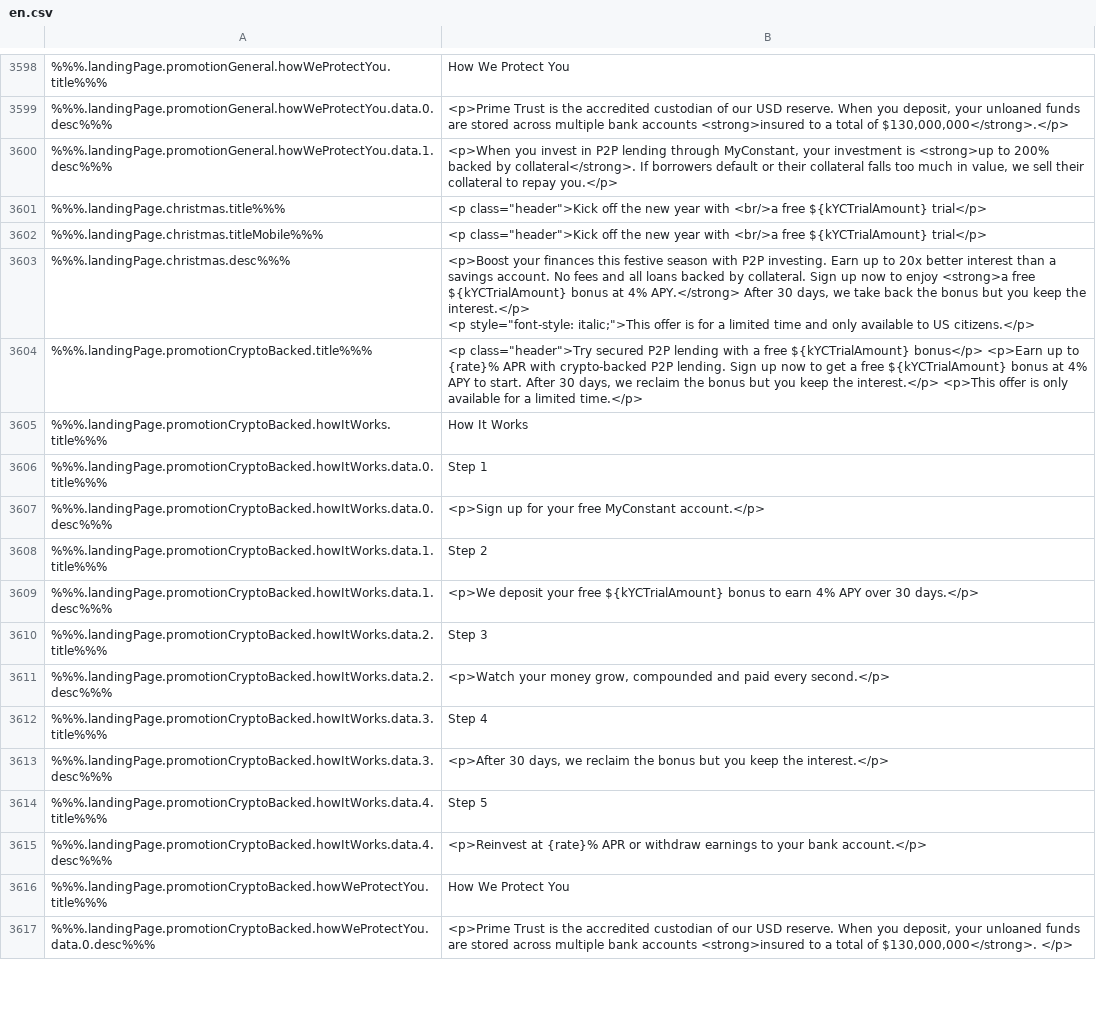
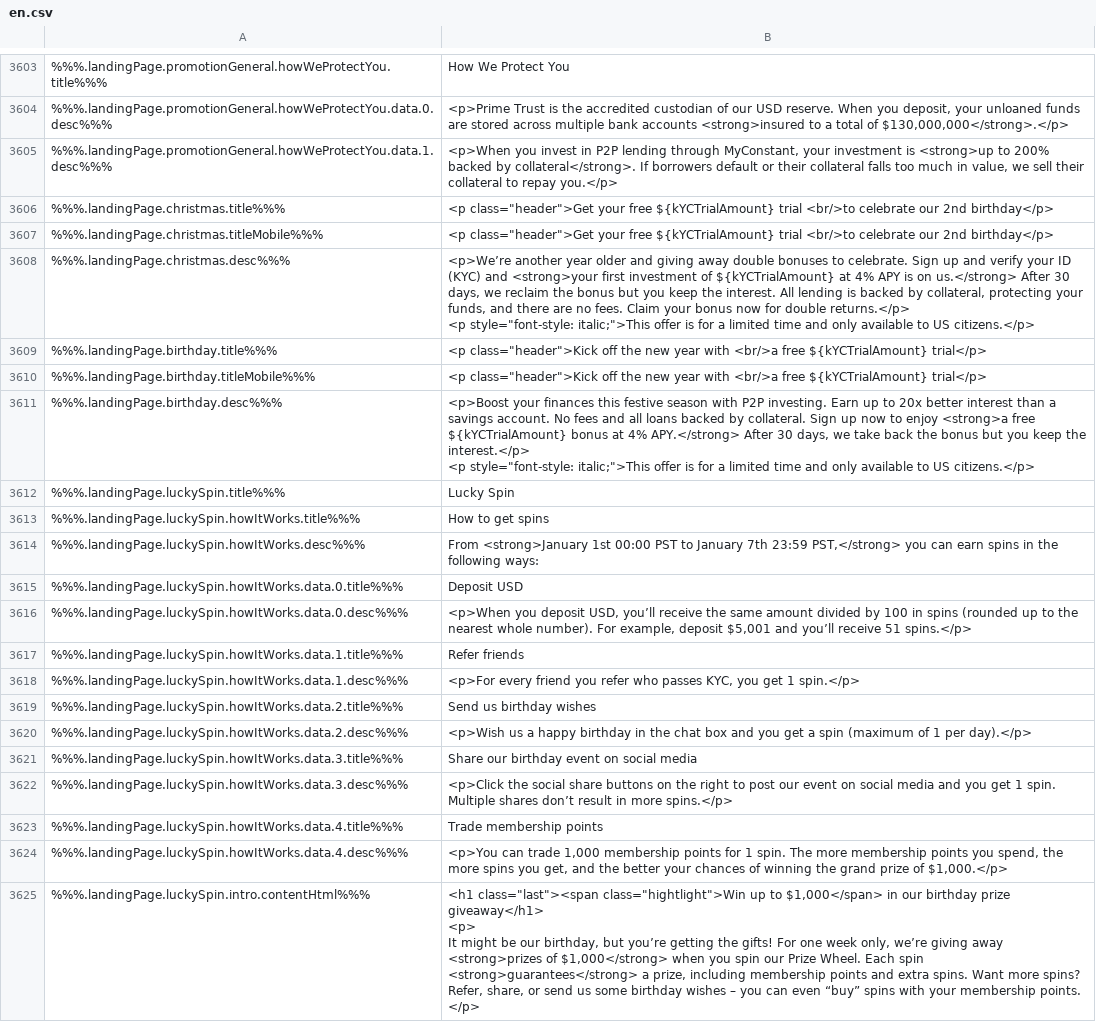
Before and after one commit to duyhtq/constant-web-i18n, a CSV file: store/en.csv, drawn as a sheet; only a part is shown, gaps mark what is left out; the shorter side is filled out with more unchanged rows; addresses are those after the commit; ↵ is a line break in a cell; the diff covers the shown part only; the diff names each change by its address in the sheet, - before the commit and + after, or states it on an @@ line.

```diff
--- a/store/en.csv
+++ b/store/en.csv
-B3606:B3607: <p class="header">Kick off the new year with <br/>a free ${kYCTrialAmount} trial</p>
+B3606:B3607: <p class="header">Get your free ${kYCTrialAmount} trial <br/>to celebrate our 2nd birthday</p>
-B3608: <p>Boost your finances this festive season with P2P investing. Earn up to 20x better interest than a savings account. No fees and all loans backed by collateral. Sign up now to enjoy <strong>a free ${kYCTrialAmount} bonus at 4% APY.</strong> After 30 days, we take back the bonus but you keep the interest.</p> ↵ <p style="font-style:…
+B3608: <p>We’re another year older and giving away double bonuses to celebrate. Sign up and verify your ID (KYC) and <strong>your first investment of ${kYCTrialAmount} at 4% APY is on us.</strong> After 30 days, we reclaim the bonus but you keep the interest. All lending is backed by collateral, protecting your funds, and there are no fees. Claim your bonus now for double returns.</p> ↵ <p style="font-style:…
+row 3609: %%%.landingPage.birthday.title%%% | <p class="header">Kick off the new year with <br/>a free ${kYCTrialAmount} trial</p>
+row 3610: %%%.landingPage.birthday.titleMobile%%% | <p class="header">Kick off the new year with <br/>a free ${kYCTrialAmount} trial</p>
+row 3611: %%%.landingPage.birthday.desc%%% | <p>Boost your finances this festive season with P2P investing. Earn up to 20x better interest than a savings account. No fees and all loans backed by collateral. Sign up now to enjoy <strong>a free ${kYCTrialAmount} bonus at 4% APY.</strong> After 30 days, we take back the bonus but you keep the interest.</p> ↵ <p style="font-style: italic;">This offer is for a limited time and only available to US citizens.</p>
+row 3612: %%%.landingPage.luckySpin.title%%% | Lucky Spin
+row 3613: %%%.landingPage.luckySpin.howItWorks.title%%% | How to get spins
+row 3614: %%%.landingPage.luckySpin.howItWorks.desc%%% | From <strong>January 1st 00:00 PST to January 7th 23:59 PST,</strong> you can earn spins in the following ways:
+row 3615: %%%.landingPage.luckySpin.howItWorks.data.0.title%%% | Deposit USD
+row 3616: %%%.landingPage.luckySpin.howItWorks.data.0.desc%%% | <p>When you deposit USD, you’ll receive the same amount divided by 100 in spins (rounded up to the nearest whole number). For example, deposit $5,001 and you’ll receive 51 spins.</p>
+row 3617: %%%.landingPage.luckySpin.howItWorks.data.1.title%%% | Refer friends
+row 3618: %%%.landingPage.luckySpin.howItWorks.data.1.desc%%% | <p>For every friend you refer who passes KYC, you get 1 spin.</p>
+row 3619: %%%.landingPage.luckySpin.howItWorks.data.2.title%%% | Send us birthday wishes
+row 3620: %%%.landingPage.luckySpin.howItWorks.data.2.desc%%% | <p>Wish us a happy birthday in the chat box and you get a spin (maximum of 1 per day).</p>
+row 3621: %%%.landingPage.luckySpin.howItWorks.data.3.title%%% | Share our birthday event on social media
+row 3622: %%%.landingPage.luckySpin.howItWorks.data.3.desc%%% | <p>Click the social share buttons on the right to post our event on social media and you get 1 spin. Multiple shares don’t result in more spins.</p>
+row 3623: %%%.landingPage.luckySpin.howItWorks.data.4.title%%% | Trade membership points
+row 3624: %%%.landingPage.luckySpin.howItWorks.data.4.desc%%% | <p>You can trade 1,000 membership points for 1 spin. The more membership points you spend, the more spins you get, and the better your chances of winning the grand prize of $1,000.</p>
+row 3625: %%%.landingPage.luckySpin.intro.contentHtml%%% | <h1 class="last"><span class="hightlight">Win up to $1,000</span> in our birthday prize giveaway</h1> ↵ <p> ↵ It might be our birthday, but you’re getting the gifts! For one week only, we’re giving away <strong>prizes of $1,000</strong> when you spin our Prize Wheel. Each spin <strong>guarantees</strong> a prize, including membership points and extra spins. Want more spins? Refer, share, or send us some birthday wishes – you can even “buy” spins with your membership points. ↵ </p>
```
Also changed, not shown: 20 added rows elsewhere in this file, 2 other files.
